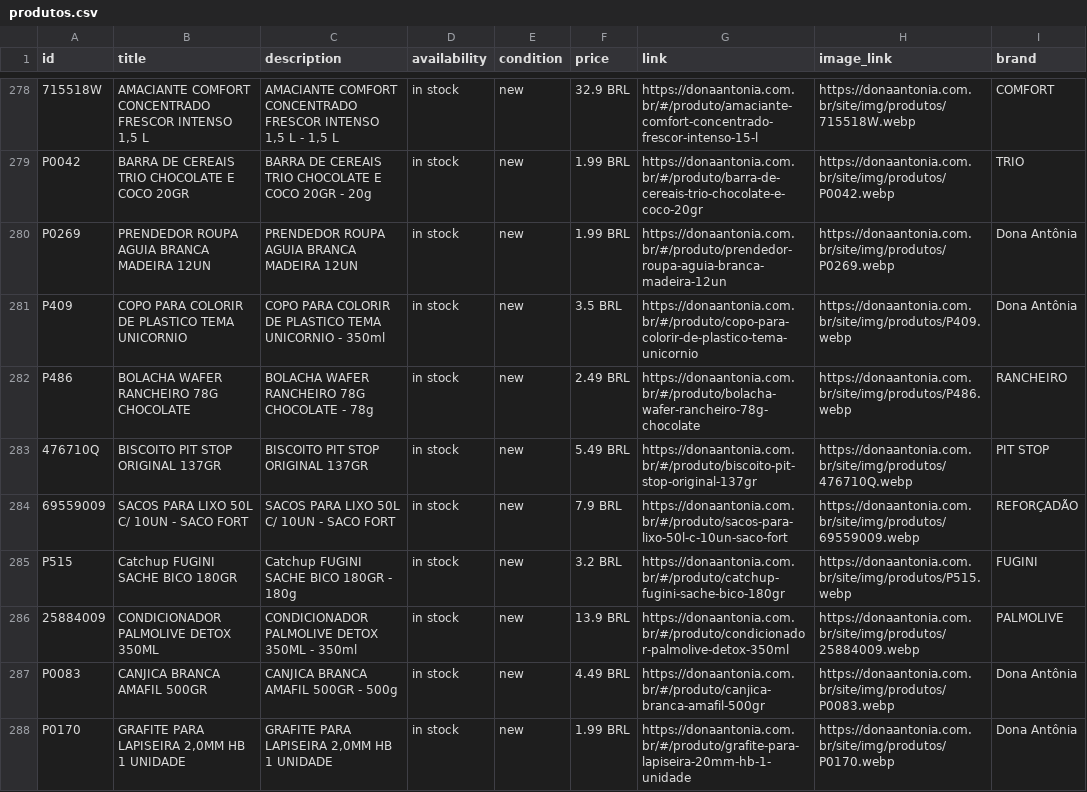
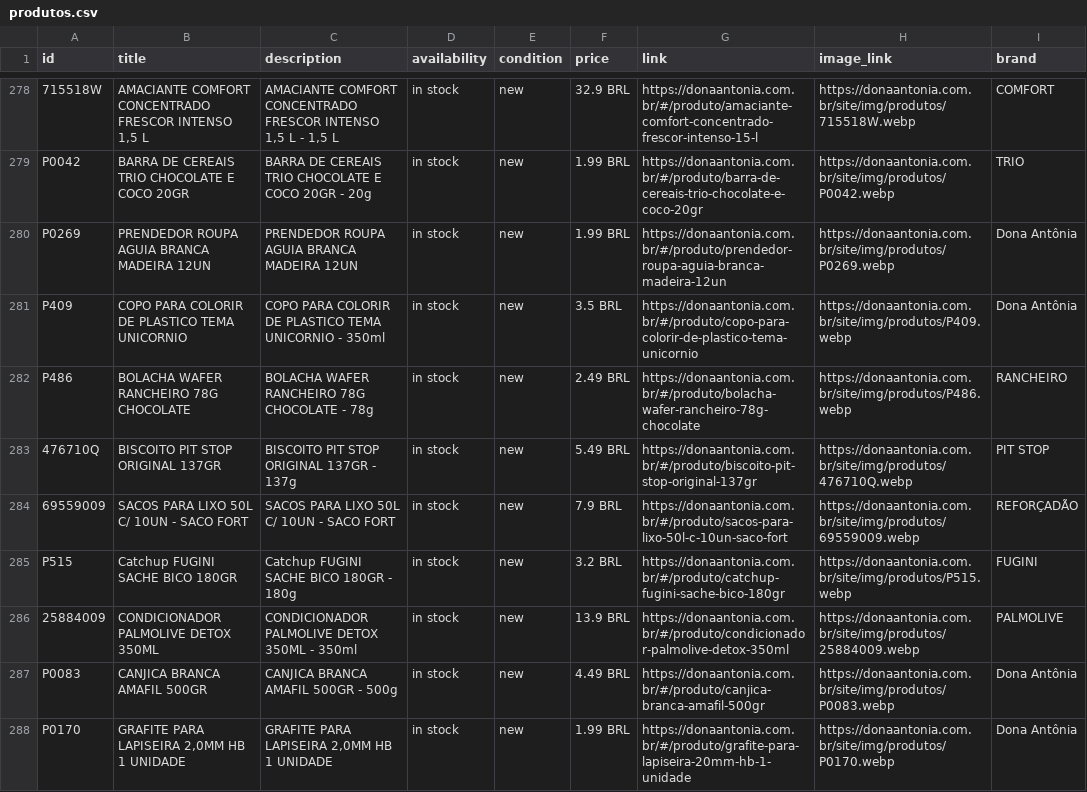
Before and after one commit to osvaldosereia/SUCEDOAN12, a CSV file: site/produtos.csv, drawn as a sheet; only a part is shown, gaps mark what is left out.

Commit message:
Estoque Rápido: Atualização Meta CSV

```diff
--- a/site/produtos.csv
+++ b/site/produtos.csv
@@ -282,3 +282,3 @@ P409;COPO PARA COLORIR DE PLASTICO TEMA UNICORNIO;COPO PARA COLORIR DE PLASTICO
 P486;BOLACHA WAFER RANCHEIRO 78G CHOCOLATE;BOLACHA WAFER RANCHEIRO 78G CHOCOLATE - 78g;in stock;new;2.49 BRL;https://donaantonia.com.br/#/produto/bolacha-wafer-rancheiro-78g-chocolate;https://donaantonia.com.br/site/img/produtos/P486.webp;RANCHEIRO
-476710Q;BISCOITO PIT STOP ORIGINAL 137GR;BISCOITO PIT STOP ORIGINAL 137GR;in stock;new;5.49 BRL;https://donaantonia.com.br/#/produto/biscoito-pit-stop-original-137gr;https://donaantonia.com.br/site/img/produtos/476710Q.webp;PIT STOP
+476710Q;BISCOITO PIT STOP ORIGINAL 137GR;BISCOITO PIT STOP ORIGINAL 137GR - 137g;in stock;new;5.49 BRL;https://donaantonia.com.br/#/produto/biscoito-pit-stop-original-137gr;https://donaantonia.com.br/site/img/produtos/476710Q.webp;PIT STOP
 69559009;SACOS PARA LIXO 50L C/ 10UN - SACO FORT;SACOS PARA LIXO 50L C/ 10UN - SACO FORT;in stock;new;7.9 BRL;https://donaantonia.com.br/#/produto/sacos-para-lixo-50l-c-10un-saco-fort;https://donaantonia.com.br/site/img/produtos/69559009.webp;REFORÇADÃO
```
